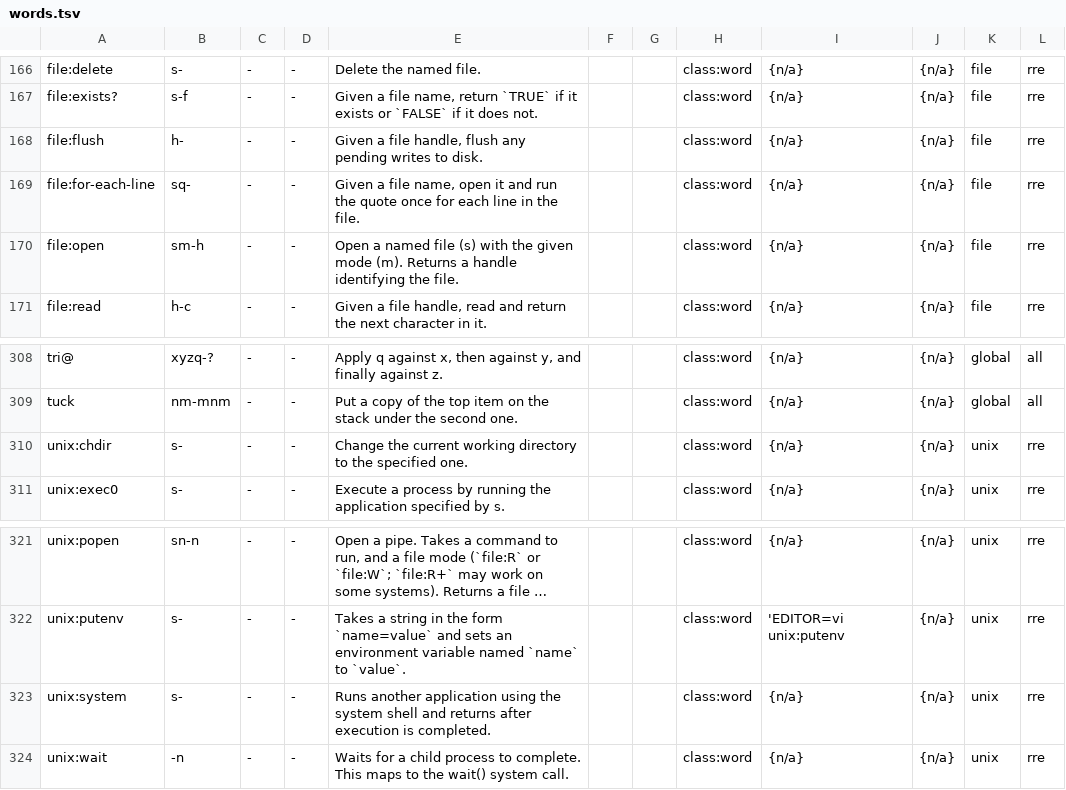
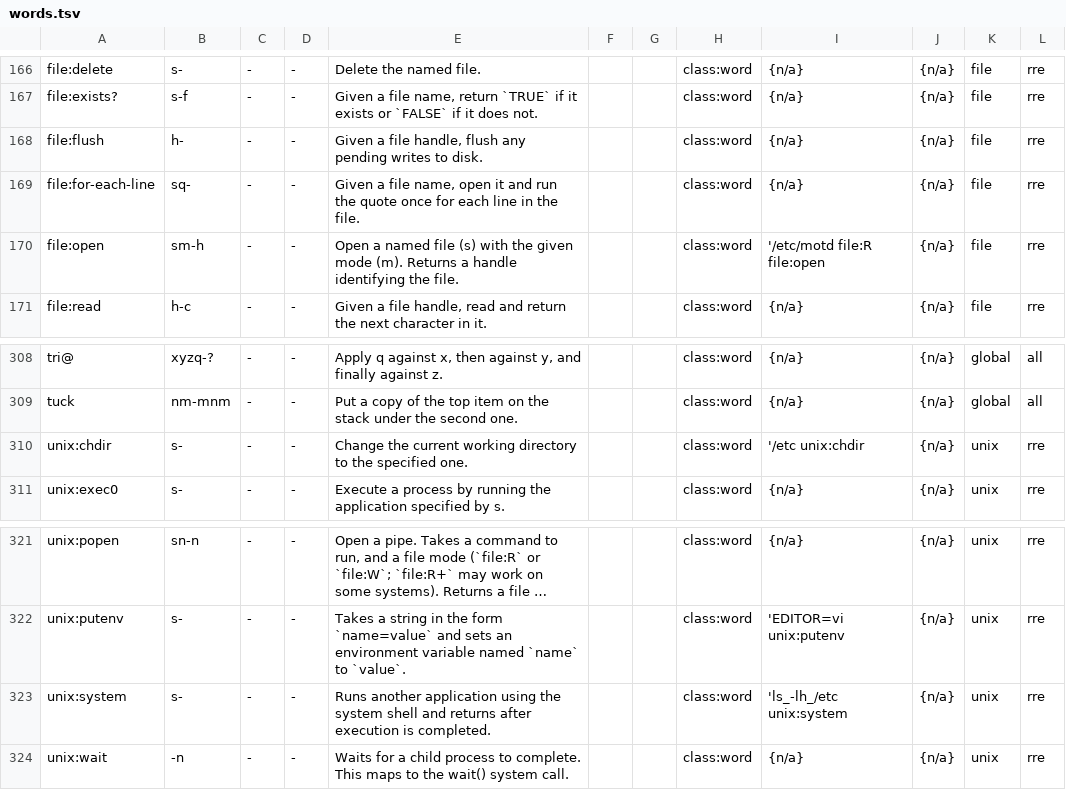
Before and after one commit to Acidburn0zzz/retro, a TSV file: wip/words.tsv, drawn as a sheet; only a part is shown, gaps mark what is left out; long unchanged cells end in …; the diff names each change by its address in the sheet, - before the commit and + after, or states it on an @@ line.

```diff
--- a/wip/words.tsv
+++ b/wip/words.tsv
-I170: {n/a}
+I170: '/etc/motd file:R file:open
-I310: {n/a}
+I310: '/etc unix:chdir
-I323: {n/a}
+I323: 'ls_-lh_/etc unix:system
```
Also changed, not shown: 2 other files.
